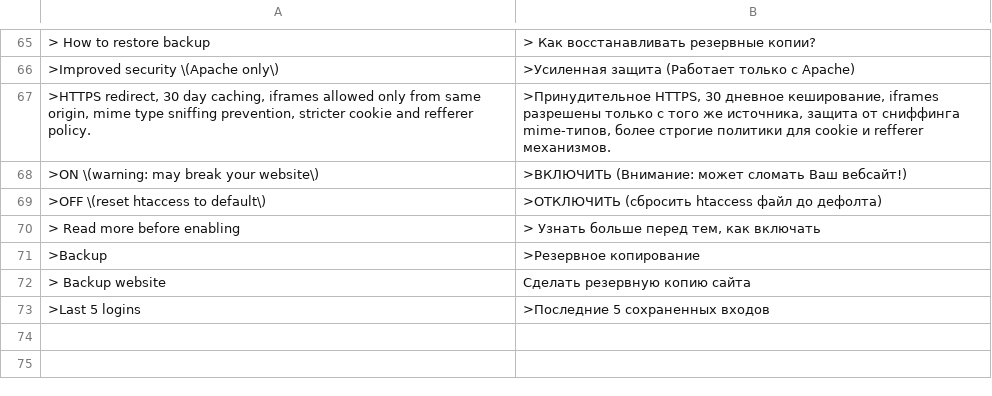
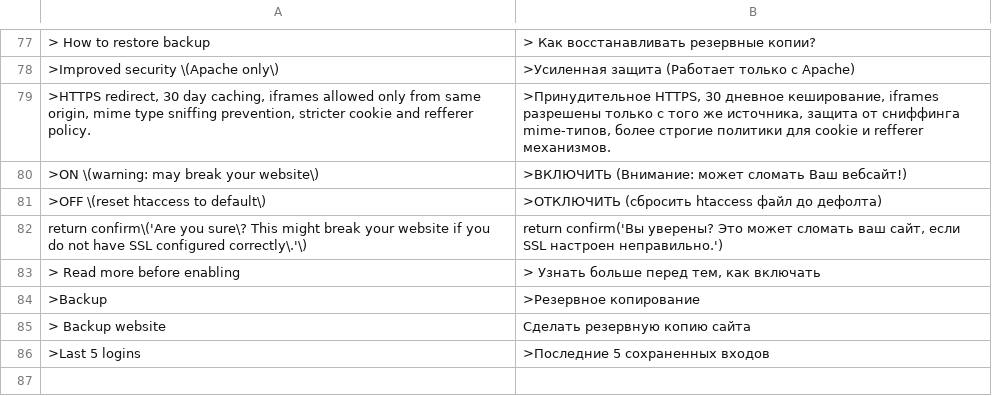
Before and after one commit to robiso/translation-russian, a CSV file: ru_RU.csv, drawn as a sheet; only a part is shown, gaps mark what is left out; the shorter side is filled out with more unchanged rows; the diff covers the shown part only; the diff names each change by its address in the sheet, - before the commit and + after, or states it on an @@ line.

Commit message:
translation-russian 3.1.5: 3.7.0 rows complete (Disable and group confirms, private pages, repository removal); model draft, review welcome
Rows added (13), left-hand sides in the translation-german pattern so they match
the same admin HTML on WonderCMS 3.1.4 to 3.7.0:
- Log out confirm (return confirm shape, every core that has it)
- menu row title "Make page private (only you see it while logged in)" (3.7.0)
- menu row title "Make page public" (3.7.0)
- menu row label "private" (3.7.0)
- menu row label "public" (3.7.0)
- title "Remove this repository from the list" (3.7.0)
- repository remove confirm "Remove <url>? Anything installed from it stays." (3.7.0; placed above the generic Remove rows)
- plugin Disable confirm (data-confirm since 3.6.0)
- exclusive-group confirm on Install (data-confirm since 3.6.0)
- exclusive-group confirm on Update (data-confirm since 3.6.0)
- exclusive-group confirm on Enable (data-confirm since 3.6.0)
- custom module Add warning confirm (return confirm shape)
- force HTTPS confirm (return confirm shape)

MODEL DRAFT: the new wording was written by an AI model (Claude Opus 5.5)
without a native-speaker review. Corrections from speakers are welcome as
issues or pull requests. Rows that were already correct are unchanged.

Tested before the push: the CSV through the plugin's own str_getcsv call on
PHP 8.5 (every row two fields, no deprecation), every produced onclick
compiles under node, and the plugin installed on stock 3.1.4, 3.6.0 and the
3.7.0 branch head with a second theme and a test file: the admin page
reaches </html> with no PHP warning, and the delete-page, file-delete,
Remove and Activate confirms render translated (onclick on 3.6.0 and older,
data-confirm on 3.7.0).

Version 3.1.4 to 3.1.5 (wcms-modules.json and version).

```diff
--- a/ru_RU.csv
+++ b/ru_RU.csv
+row 82: return confirm\('Are you sure\? This might break your website if you do not have SSL configured correctly\.'\) | return confirm('Вы уверены? Это может сломать ваш сайт, если SSL настроен неправильно.')
```
Also changed, not shown: 12 added rows elsewhere in this file, 2 other files.
